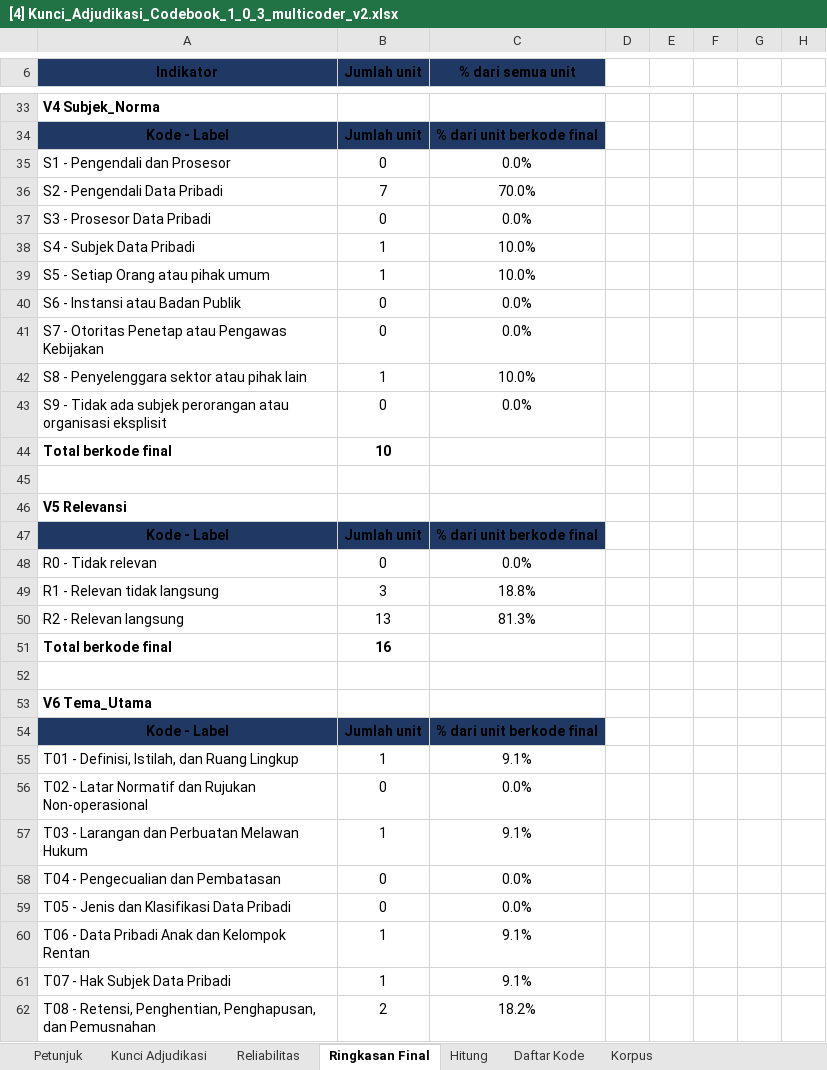
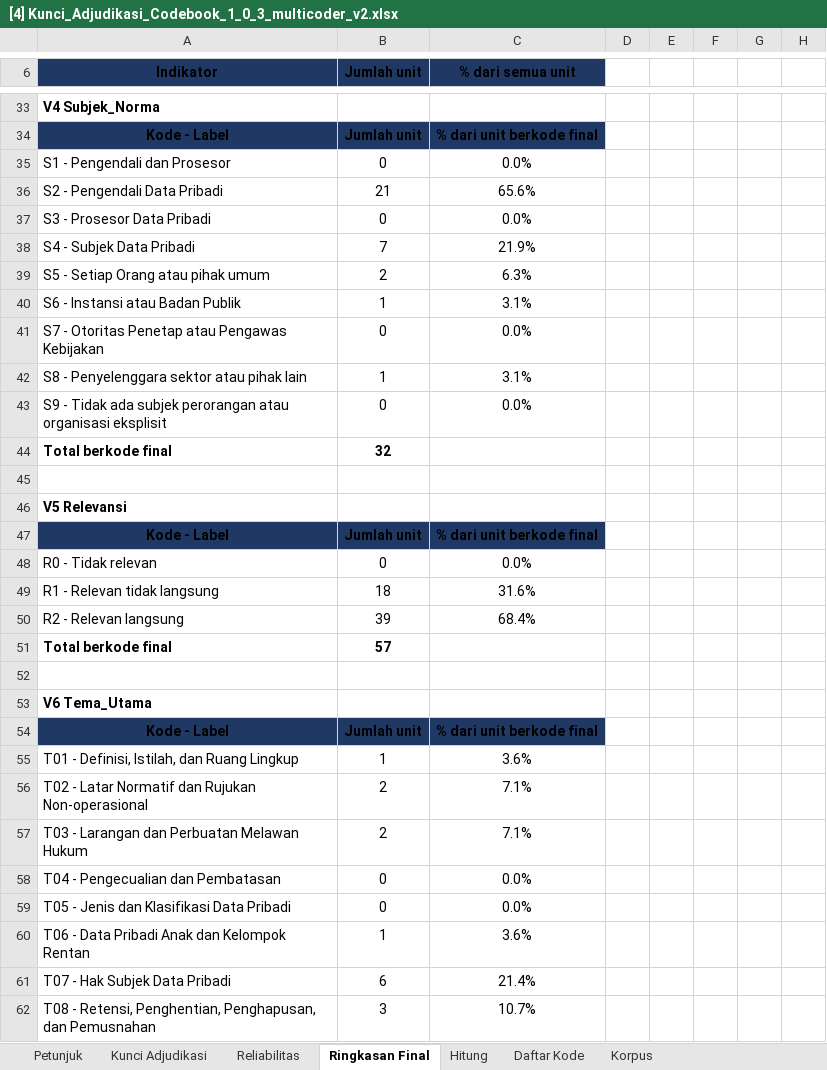
Before and after one commit to ajiww/Prosedur-Penelitian, an Excel workbook: P4 Pengembangan Kebutuhan Perangkat Lunak/A Elisitasi/A4 Coding/[4] Kunci_Adjudikasi_Codebook_1_0_3_multicoder_v2.xlsx, sheet Ringkasan Final, drawn as a sheet; only a part is shown, gaps mark what is left out; values as stored, in another font and other column widths than the file's, no borders; the diff covers the shown part only; the diff names each change by its address in the sheet, - before the commit and + after, or states it on an @@ line.

```diff
--- a/P4 Pengembangan Kebutuhan Perangkat Lunak/A Elisitasi/A4 Coding/[4] Kunci_Adjudikasi_Codebook_1_0_3_multicoder_v2.xlsx (sheet Ringkasan Final)
+++ b/P4 Pengembangan Kebutuhan Perangkat Lunak/A Elisitasi/A4 Coding/[4] Kunci_Adjudikasi_Codebook_1_0_3_multicoder_v2.xlsx (sheet Ringkasan Final)
-B36 (Jumlah unit): 7
+B36 (Jumlah unit): 21
-C36 (% dari semua unit): 70.0%
+C36 (% dari semua unit): 65.6%
-B38 (Jumlah unit): 1
+B38 (Jumlah unit): 7
-C38 (% dari semua unit): 10.0%
+C38 (% dari semua unit): 21.9%
-B39 (Jumlah unit): 1
+B39 (Jumlah unit): 2
-C39 (% dari semua unit): 10.0%
+C39 (% dari semua unit): 6.3%
-B40 (Jumlah unit): 0
+B40 (Jumlah unit): 1
-C40 (% dari semua unit): 0.0%
+C40 (% dari semua unit): 3.1%
-C42 (% dari semua unit): 10.0%
+C42 (% dari semua unit): 3.1%
-B44 (Jumlah unit): 10
+B44 (Jumlah unit): 32
-B49 (Jumlah unit): 3
+B49 (Jumlah unit): 18
-C49 (% dari semua unit): 18.8%
+C49 (% dari semua unit): 31.6%
-B50 (Jumlah unit): 13
+B50 (Jumlah unit): 39
-C50 (% dari semua unit): 81.3%
+C50 (% dari semua unit): 68.4%
-B51 (Jumlah unit): 16
+B51 (Jumlah unit): 57
-C55 (% dari semua unit): 9.1%
+C55 (% dari semua unit): 3.6%
-B56 (Jumlah unit): 0
+B56 (Jumlah unit): 2
-C56 (% dari semua unit): 0.0%
+C56 (% dari semua unit): 7.1%
-B57 (Jumlah unit): 1
+B57 (Jumlah unit): 2
-C57 (% dari semua unit): 9.1%
+C57 (% dari semua unit): 7.1%
-C60 (% dari semua unit): 9.1%
+C60 (% dari semua unit): 3.6%
-B61 (Jumlah unit): 1
+B61 (Jumlah unit): 6
-C61 (% dari semua unit): 9.1%
+C61 (% dari semua unit): 21.4%
-B62 (Jumlah unit): 2
+B62 (Jumlah unit): 3
-C62 (% dari semua unit): 18.2%
+C62 (% dari semua unit): 10.7%
```
Also changed, not shown: 1 added row, 1 removed row and 68 edited cells elsewhere in this sheet, sheet Kunci Adjudikasi, sheet Hitung, sheet Reliabilitas, formulas that keep their value, 3 other files.
